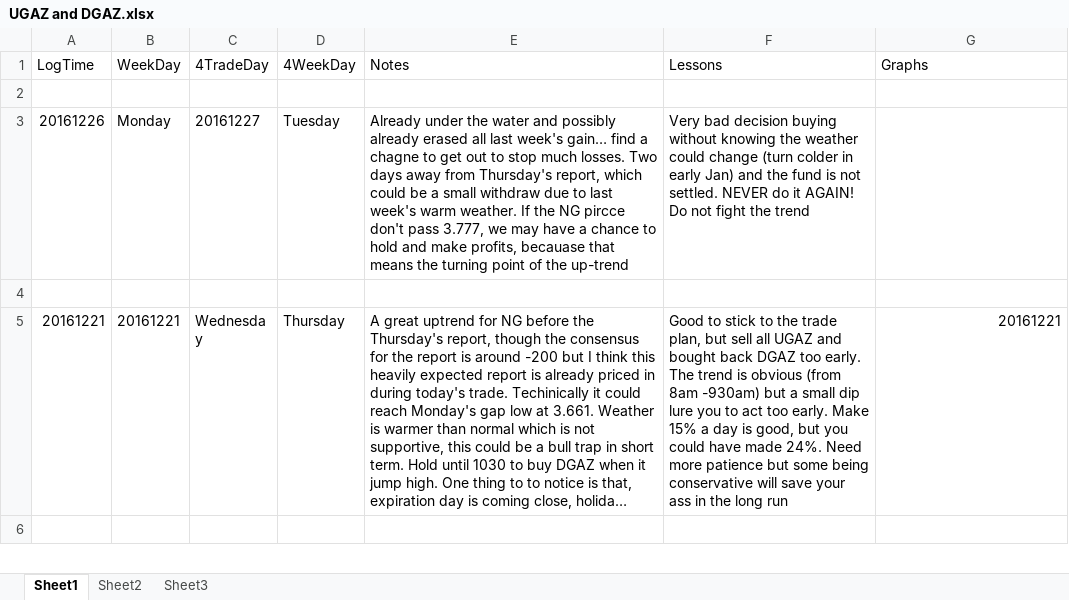
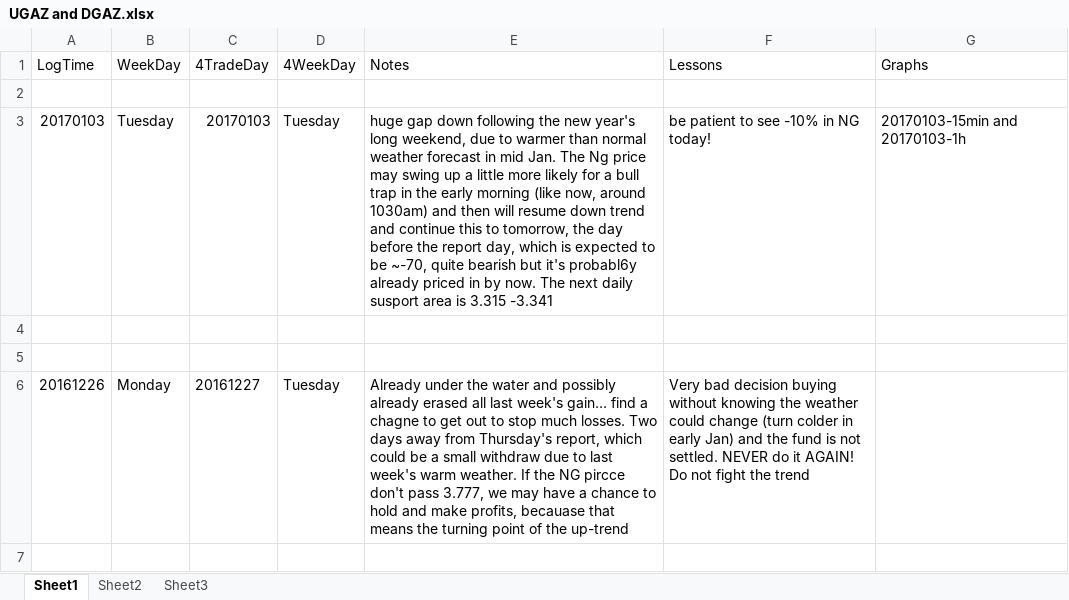
Before and after one commit to shuowenwei/TradingPlans, an Excel workbook: NaturalGas/UGAZ and DGAZ.xlsx, sheet Sheet1, drawn as a sheet; only a part is shown; the shorter side is filled out with more unchanged rows; long unchanged cells end in …; values as stored, in another font and other column widths than the file's, no borders; the diff names each change by its address in the sheet, - before the commit and + after, or states it on an @@ line.

```diff
--- a/NaturalGas/UGAZ and DGAZ.xlsx (sheet Sheet1)
+++ b/NaturalGas/UGAZ and DGAZ.xlsx (sheet Sheet1)
+row 3: 20170103 | Tuesday | 20170103 | Tuesday | huge gap down following the new year's long weekend, due to warmer than normal weather forecast in mid Jan. The Ng price may swing up a little more likely for a bull trap in the early morning (like now, around 1030am) and then will resume down trend and continue this to tomorrow, the day before the report day, which is expected to be ~-70, quite bearish but it's probabl6y already priced in by now. The next daily susport area is 3.315 -3.341 | be patient to see -10% in NG today! | 20170103-15min and 20170103-1h
+row 4: (empty)
+row 5: (empty)
```
Also changed, not shown: 2 other files.
